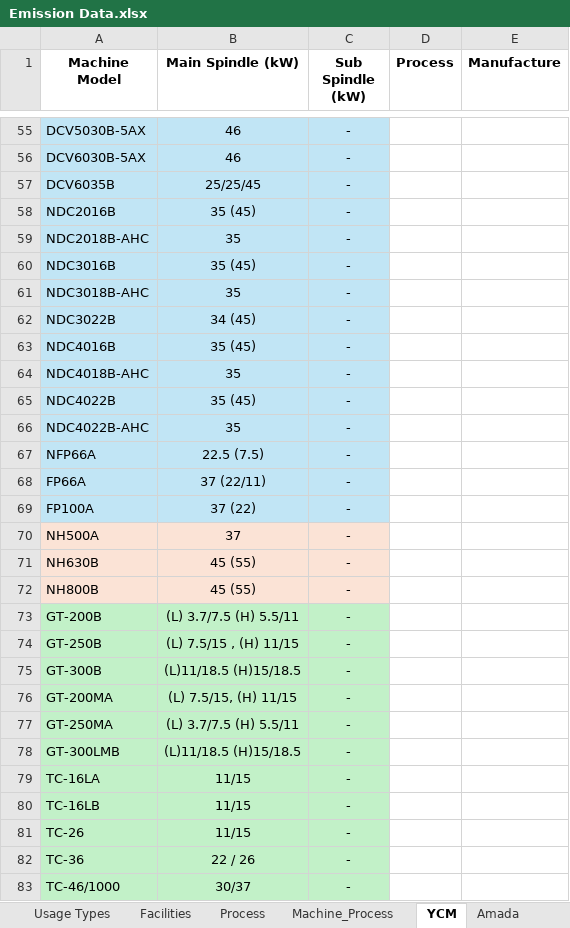
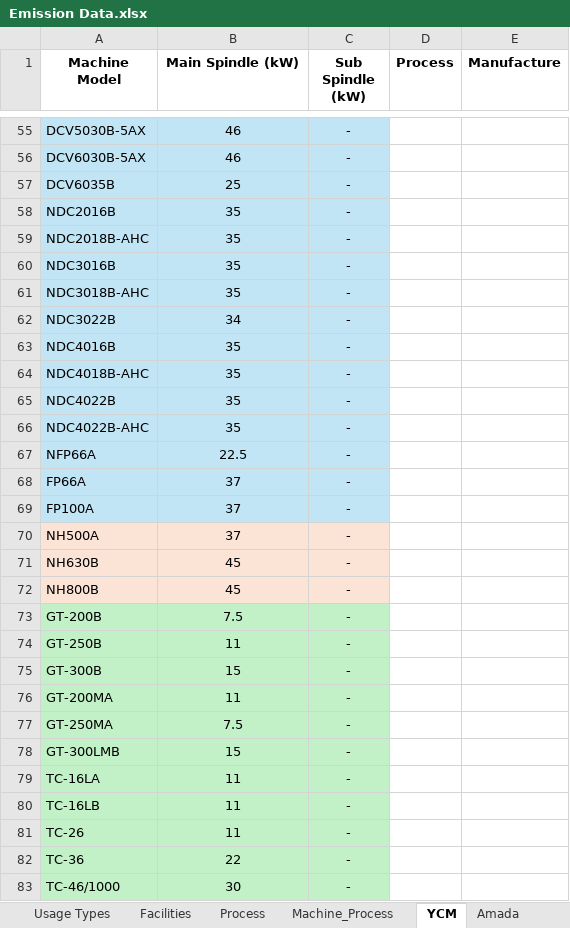
Before and after one commit to ECO-pi-app/fyp-eco-project, an Excel workbook: SPHERE/Emission Data.xlsx, sheet YCM, drawn as a sheet; only a part is shown, gaps mark what is left out; values as stored, in another font and other column widths than the file's, no borders; the diff covers the shown part only; the diff names each change by its address in the sheet, - before the commit and + after, or states it on an @@ line.

```diff
--- a/SPHERE/Emission Data.xlsx (sheet YCM)
+++ b/SPHERE/Emission Data.xlsx (sheet YCM)
-B57 (Main Spindle (kW)): 25/25/45
+B57 (Main Spindle (kW)): 25
-B58 (Main Spindle (kW)): 35 (45)
+B58 (Main Spindle (kW)): 35
-B60 (Main Spindle (kW)): 35 (45)
+B60 (Main Spindle (kW)): 35
-B62 (Main Spindle (kW)): 34 (45)
+B62 (Main Spindle (kW)): 34
-B63 (Main Spindle (kW)): 35 (45)
+B63 (Main Spindle (kW)): 35
-B65 (Main Spindle (kW)): 35 (45)
+B65 (Main Spindle (kW)): 35
-B67 (Main Spindle (kW)): 22.5 (7.5)
+B67 (Main Spindle (kW)): 22.5
-B68 (Main Spindle (kW)): 37 (22/11)
+B68 (Main Spindle (kW)): 37
-B69 (Main Spindle (kW)): 37 (22)
+B69 (Main Spindle (kW)): 37
-B71:B72 (Main Spindle (kW)): 45 (55)
+B71:B72 (Main Spindle (kW)): 45
-B73 (Main Spindle (kW)): (L) 3.7/7.5 (H) 5.5/11
+B73 (Main Spindle (kW)): 7.5
-B74 (Main Spindle (kW)): (L) 7.5/15 , (H) 11/15
+B74 (Main Spindle (kW)): 11
-B75 (Main Spindle (kW)): (L)11/18.5 (H)15/18.5
+B75 (Main Spindle (kW)): 15
-B76 (Main Spindle (kW)): (L) 7.5/15, (H) 11/15
+B76 (Main Spindle (kW)): 11
-B77 (Main Spindle (kW)): (L) 3.7/7.5 (H) 5.5/11
+B77 (Main Spindle (kW)): 7.5
-B78 (Main Spindle (kW)): (L)11/18.5 (H)15/18.5
+B78 (Main Spindle (kW)): 15
-B79:B81 (Main Spindle (kW)): 11/15
+B79:B81 (Main Spindle (kW)): 11
-B82 (Main Spindle (kW)): 22 / 26
+B82 (Main Spindle (kW)): 22
-B83 (Main Spindle (kW)): 30/37
+B83 (Main Spindle (kW)): 30
```
Also changed, not shown: 49 edited cells and cell formats elsewhere in this sheet, sheet Amada, other sheet tabs, 1 other file.
